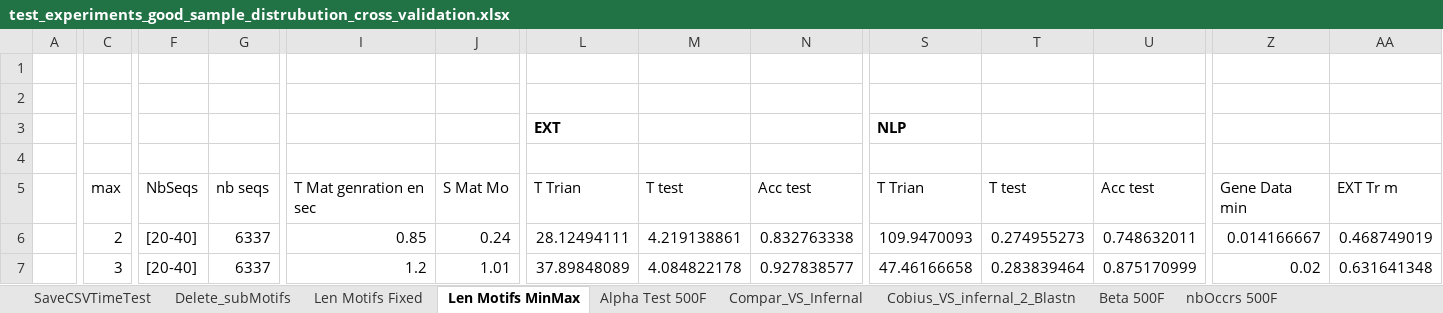
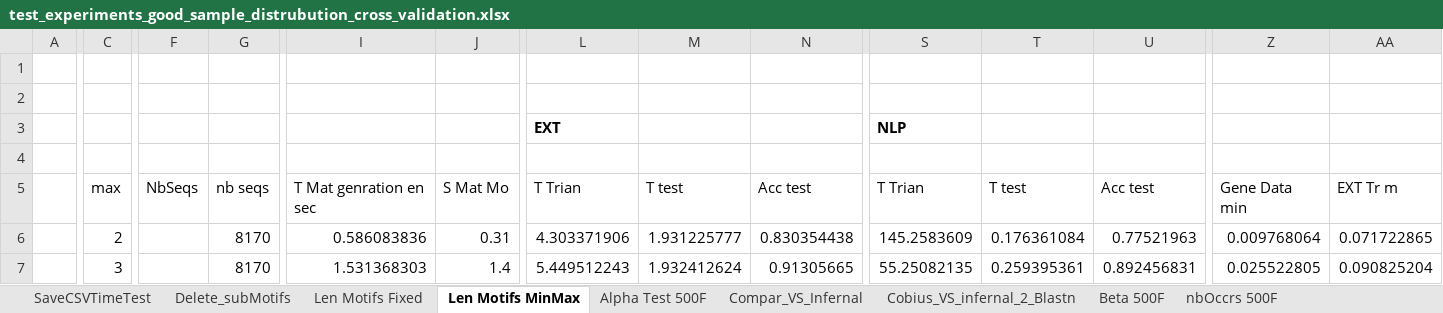
Before and after one commit to UdeS-CoBIUS/LSC-ncRNA, an Excel workbook: supplementary/test_experiments_good_sample_distrubution_cross_validation.xlsx, sheet Len Motifs MinMax, drawn as a sheet; only a part is shown, gaps mark what is left out; values as stored, in another font and other column widths than the file's, no borders; charts and pictures not drawn; the diff covers the shown part only; the diff names each change by its address in the sheet, - before the commit and + after, or states it on an @@ line.

Commit message:
add header + data minmax motifs

```diff
--- a/supplementary/test_experiments_good_sample_distrubution_cross_validation.xlsx (sheet Len Motifs MinMax)
+++ b/supplementary/test_experiments_good_sample_distrubution_cross_validation.xlsx (sheet Len Motifs MinMax)
-F6:F7: [20-40]
+F6:F7: (empty)
-G6:G7: 6337
+G6:G7: 8170
-I6: 0.85
+I6: 0.586083836
-J6: 0.24
+J6: 0.31
-L6: 28.12494111
+L6: 4.303371906
-M6: 4.219138861
+M6: 1.931225777
-N6: 0.832763338
+N6: 0.830354438
-S6: 109.9470093
+S6: 145.2583609
-T6: 0.274955273
+T6: 0.176361084
-U6: 0.748632011
+U6: 0.77521963
-Z6: 0.014166667
+Z6: 0.009768064
-AA6: 0.468749019
+AA6: 0.071722865
-I7: 1.2
+I7: 1.531368303
-J7: 1.01
+J7: 1.4
-L7: 37.89848089
+L7: 5.449512243
-M7: 4.084822178
+M7: 1.932412624
-N7: 0.927838577
+N7: 0.91305665
-S7: 47.46166658
+S7: 55.25082135
-T7: 0.283839464
+T7: 0.259395361
-U7: 0.875170999
+U7: 0.892456831
-Z7: 0.02
+Z7: 0.025522805
-AA7: 0.631641348
+AA7: 0.090825204
```
Also changed, not shown: 303 edited cells and cell formats elsewhere in this sheet, charts or pictures, 1 other file.
